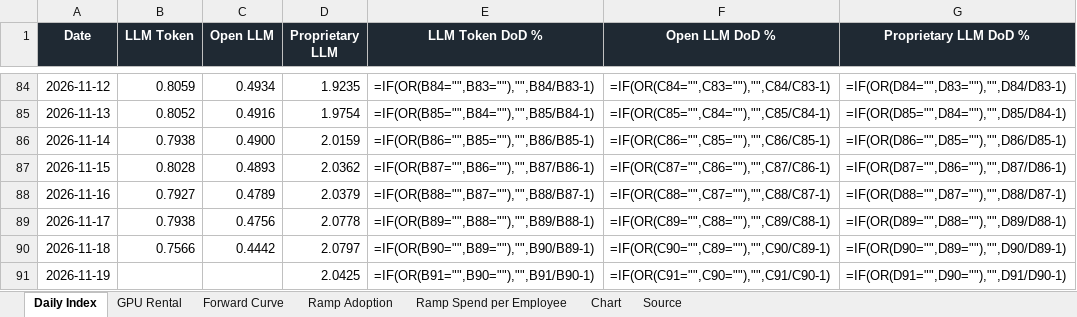
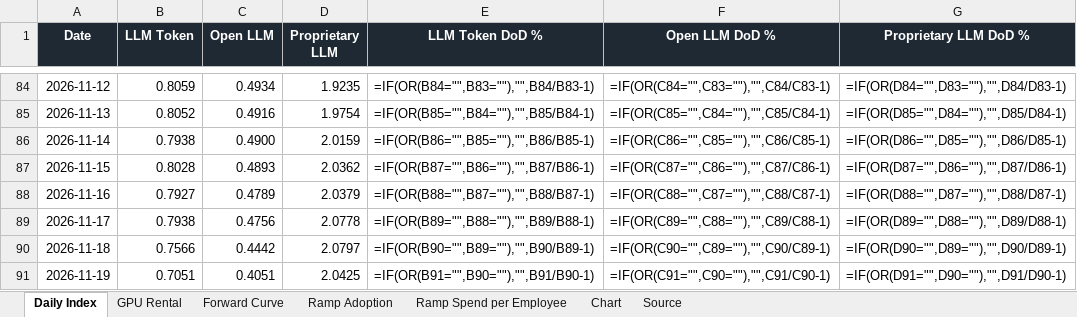
Before and after one commit to xcidjazz/silicon-data-tracker, an Excel workbook: LLM_Token_Expenditure_Index.xlsx, sheet Daily Index, drawn as a sheet; only a part is shown, gaps mark what is left out; values as stored, in another font and other column widths than the file's, no borders; formulas without a stored value are shown as written; the diff names each change by its address in the sheet, - before the commit and + after, or states it on an @@ line.

```diff
--- a/LLM_Token_Expenditure_Index.xlsx (sheet Daily Index)
+++ b/LLM_Token_Expenditure_Index.xlsx (sheet Daily Index)
-B91 (LLM Token): (empty)
+B91 (LLM Token): 0.7051
-C91 (Open LLM): (empty)
+C91 (Open LLM): 0.4051
```
Also changed, not shown: sheet Forward Curve, sheet GPU Rental, sheet Source, charts or pictures, 4 other files.
